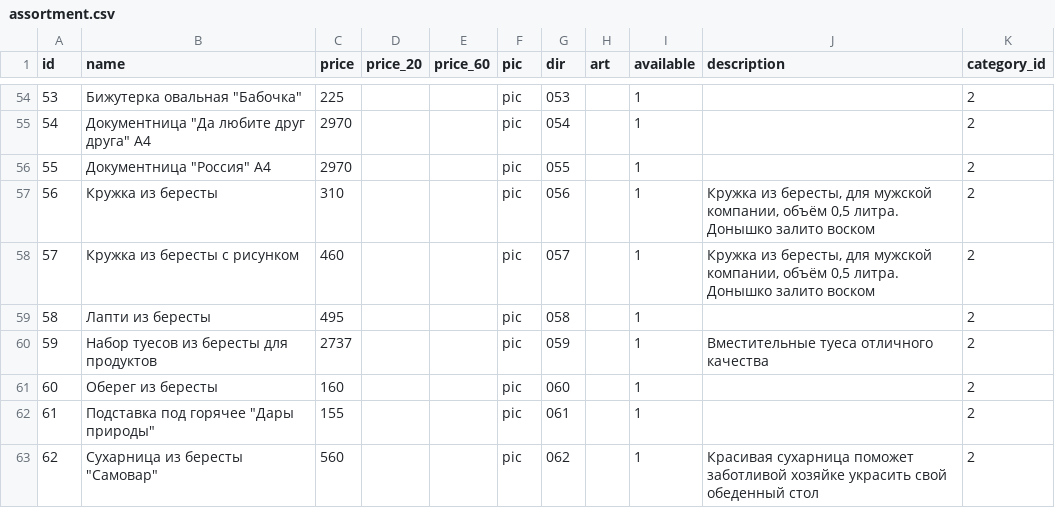
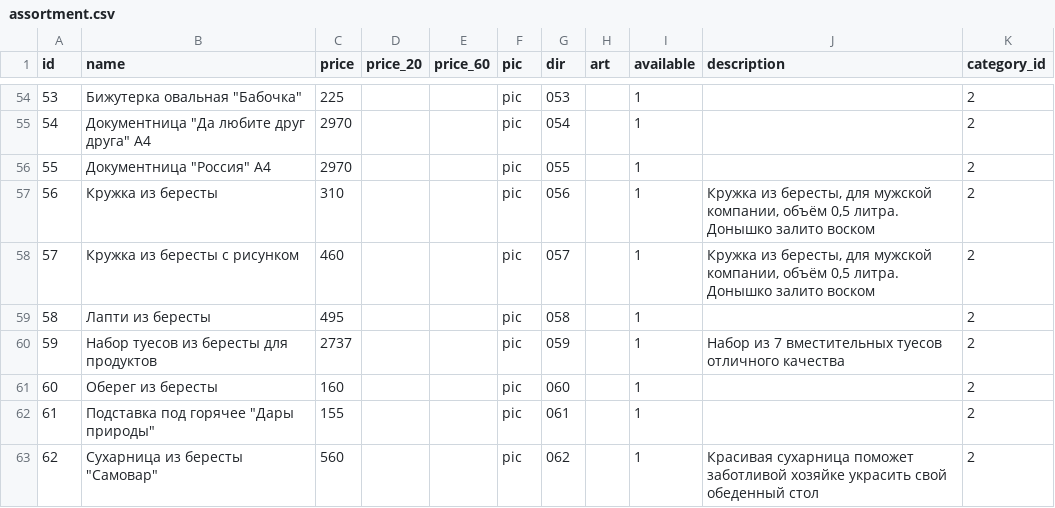
Before and after one commit to Pauline-sh/choco, a CSV file: assortment.csv, drawn as a sheet; only a part is shown, gaps mark what is left out.

```diff
--- a/assortment.csv
+++ b/assortment.csv
@@ -59,3 +59,3 @@ id;name;price;price_20;price_60;pic;dir;art;available;description;category_id
 58;Лапти из бересты;495;;;pic;058;;1;;2
-59;Набор туесов из бересты для продуктов;2737;;;pic;059;;1;Вместительные туеса отличного качества;2
+59;Набор туесов из бересты для продуктов;2737;;;pic;059;;1;Набор из 7 вместительных туесов отличного качества;2
 60;Оберег из бересты;160;;;pic;060;;1;;2
```
Also changed, not shown: config.csv, 2 other files.
